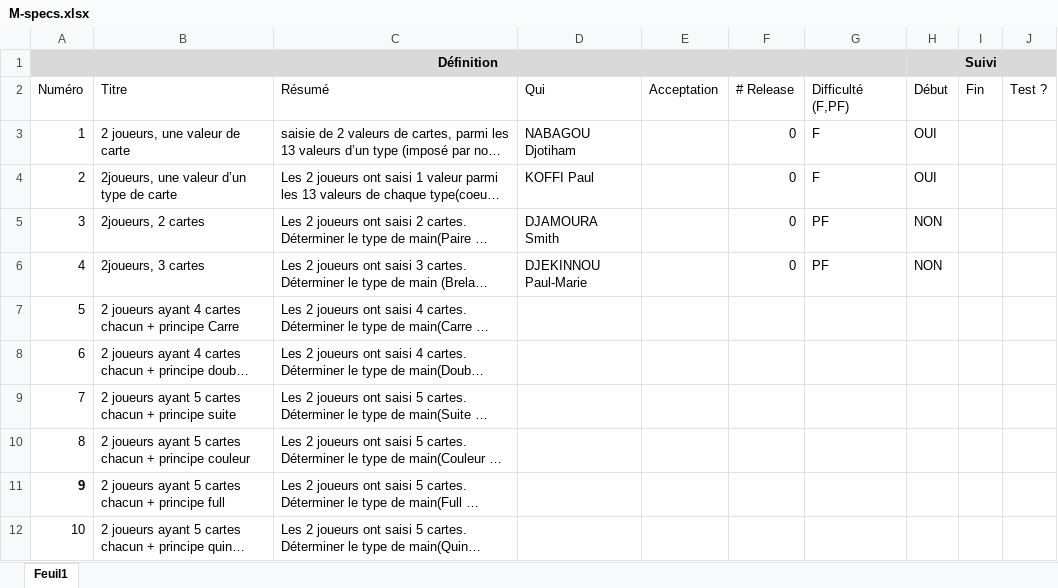
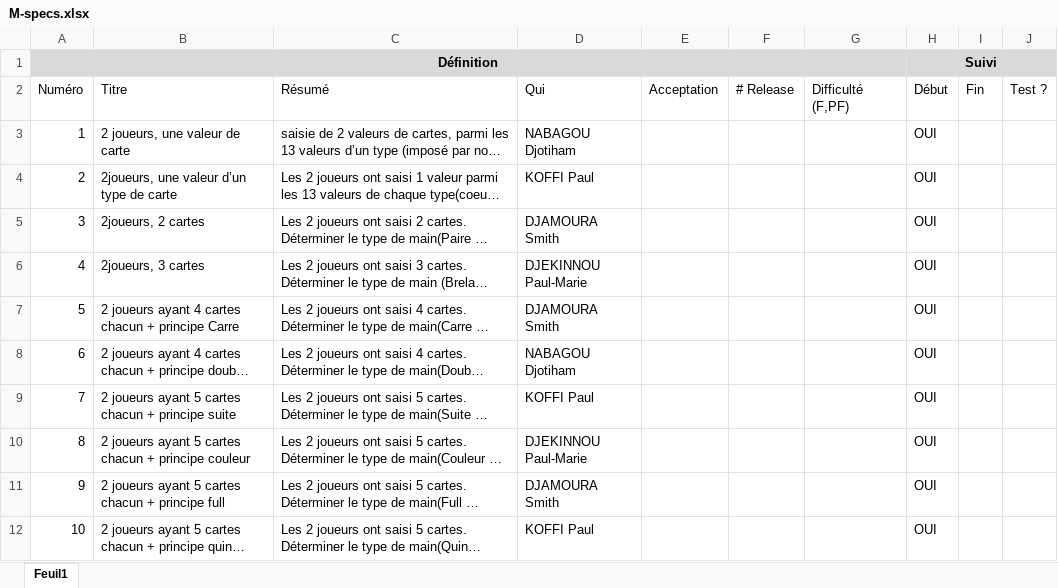
Before and after one commit to PaulmarieDjekinnou/La-main-de-Poker, an Excel workbook: M-specs.xlsx, sheet Feuil1, drawn as a sheet; long unchanged cells end in …; values as stored, in another font and other column widths than the file's, no borders; conditional formats not drawn; the diff names each change by its address in the sheet, - before the commit and + after, or states it on an @@ line.

Commit message:
Specs

```diff
--- a/M-specs.xlsx (sheet Feuil1)
+++ b/M-specs.xlsx (sheet Feuil1)
-F3:F6 (# Release): 0
+F3:F6 (# Release): (empty)
-G3:G4 (Difficulté (F,PF)): F
+G3:G4 (Difficulté (F,PF)): (empty)
-G5:G6 (Difficulté (F,PF)): PF
+G5:G6 (Difficulté (F,PF)): (empty)
-H5:H6 (Début): NON
+H5:H6 (Début): OUI
-D7 (Qui): (empty)
+D7 (Qui): DJAMOURA Smith
-H7:H12 (Début): (empty)
+H7:H12 (Début): OUI
-D8 (Qui): (empty)
+D8 (Qui): NABAGOU Djotiham
-D9 (Qui): (empty)
+D9 (Qui): KOFFI Paul
-D10 (Qui): (empty)
+D10 (Qui): DJEKINNOU Paul-Marie
-A11 bold: on
+A11 bold: off
-D11 (Qui): (empty)
+D11 (Qui): DJAMOURA Smith
-D12 (Qui): (empty)
+D12 (Qui): KOFFI Paul
```
